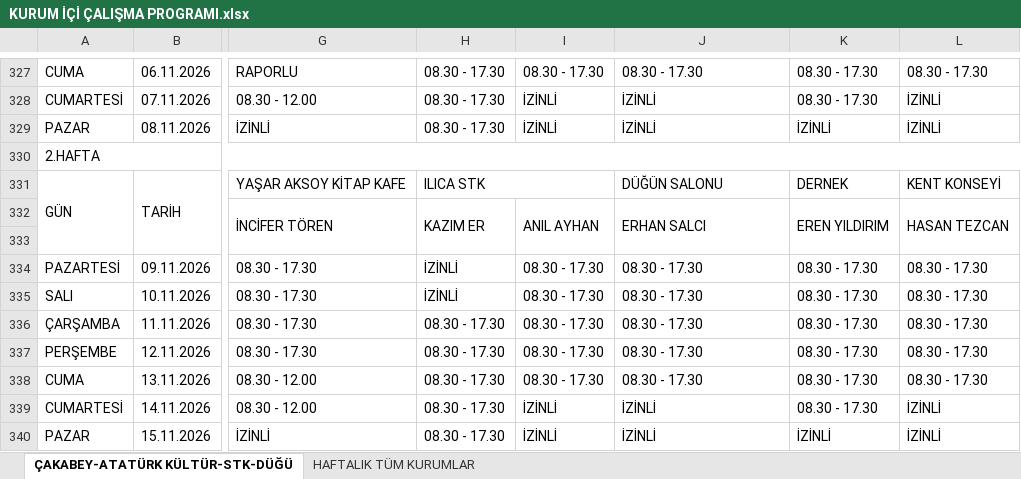
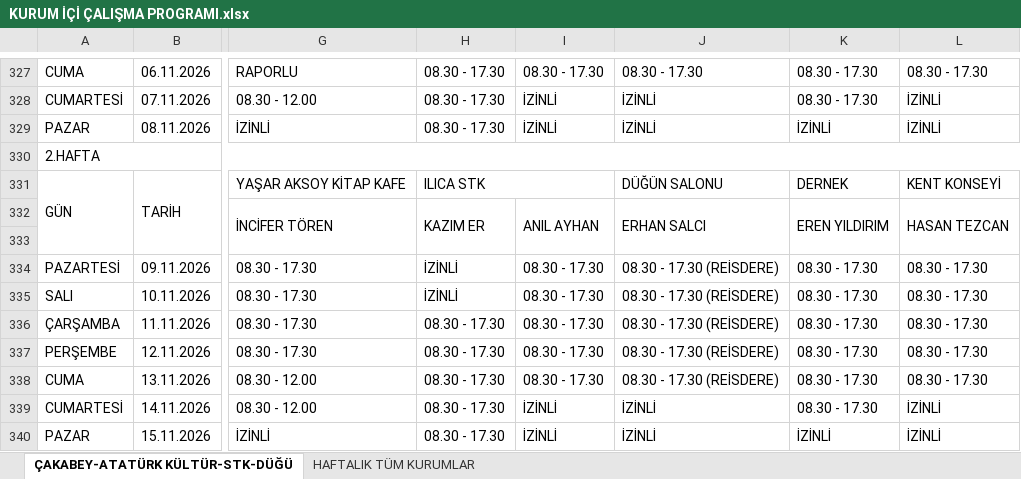
Before and after one commit to ilhanakd-max/calisma-programi-data, an Excel workbook: KURUM İÇİ ÇALIŞMA PROGRAMI.xlsx, sheet ÇAKABEY-ATATÜRK KÜLTÜR-STK-DÜĞÜ, drawn as a sheet; only a part is shown, gaps mark what is left out; values as stored, in another font and other column widths than the file's, no cell formats; charts and pictures and conditional formats not drawn; the diff names each change by its address in the sheet, - before the commit and + after, or states it on an @@ line.

```diff
--- a/KURUM İÇİ ÇALIŞMA PROGRAMI.xlsx (sheet ÇAKABEY-ATATÜRK KÜLTÜR-STK-DÜĞÜ)
+++ b/KURUM İÇİ ÇALIŞMA PROGRAMI.xlsx (sheet ÇAKABEY-ATATÜRK KÜLTÜR-STK-DÜĞÜ)
-J334:J338: 08.30 - 17.30
+J334:J338: 08.30 - 17.30 (REİSDERE)
```
Also changed, not shown: sheet HAFTALIK TÜM KURUMLAR, cell formats.
